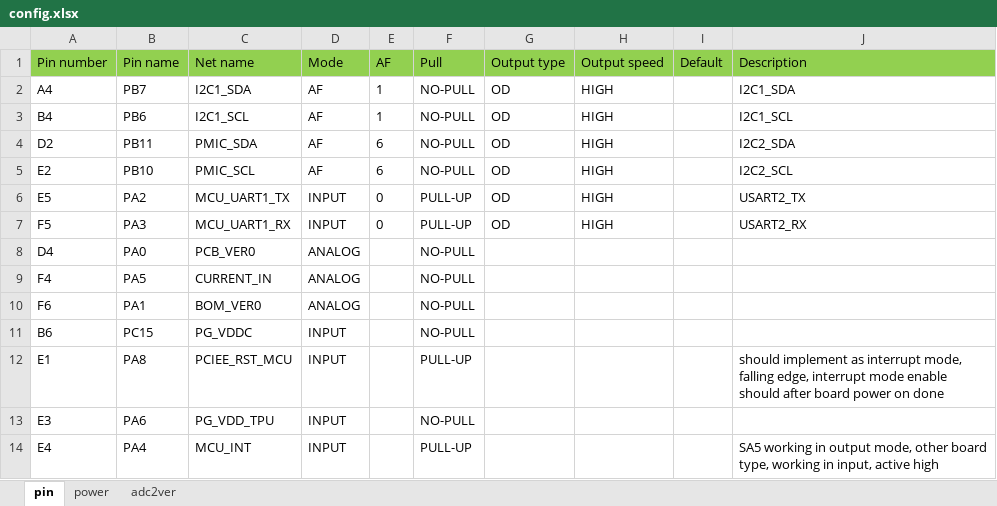
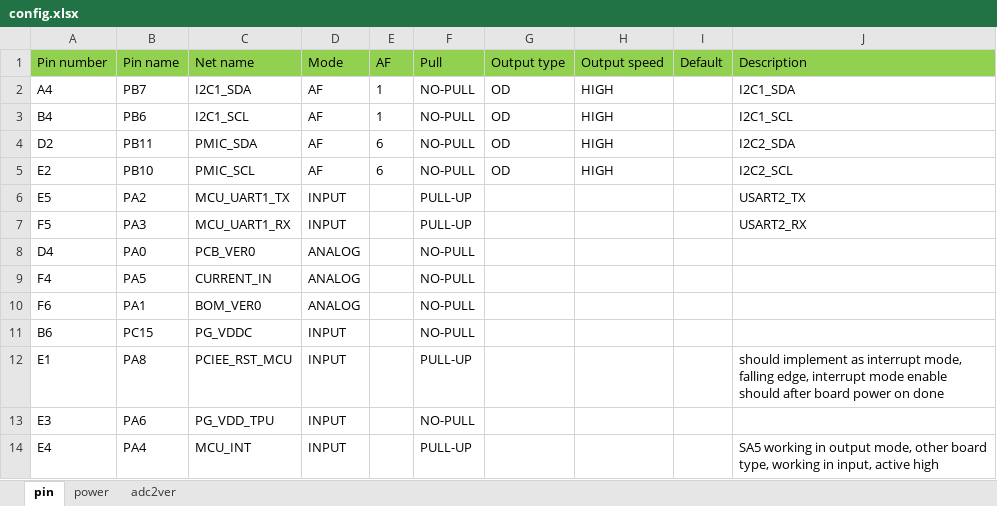
Before and after one commit to sophgo/mcu, an Excel workbook: SM5MINI/config.xlsx, sheet pin, drawn as a sheet; only a part is shown; values as stored, in another font and other column widths than the file's, no borders; the diff names each change by its address in the sheet, - before the commit and + after, or states it on an @@ line.

Commit message:
sm5mini: fixbug upgrade will fail
Change-Id: Ib92f5ce93bdd4c5581eacf3ddff6ba94d7a79612

Former-commit-id: b61f9648c69f64340e191d96285d4594b68a1f56

```diff
--- a/SM5MINI/config.xlsx (sheet pin)
+++ b/SM5MINI/config.xlsx (sheet pin)
-E6:E7 (AF): 0
+E6:E7 (AF): (empty)
-G6:G7 (Output type): OD
+G6:G7 (Output type): (empty)
-H6:H7 (Output speed): HIGH
+H6:H7 (Output speed): (empty)
```
Also changed, not shown: 2 other files.
